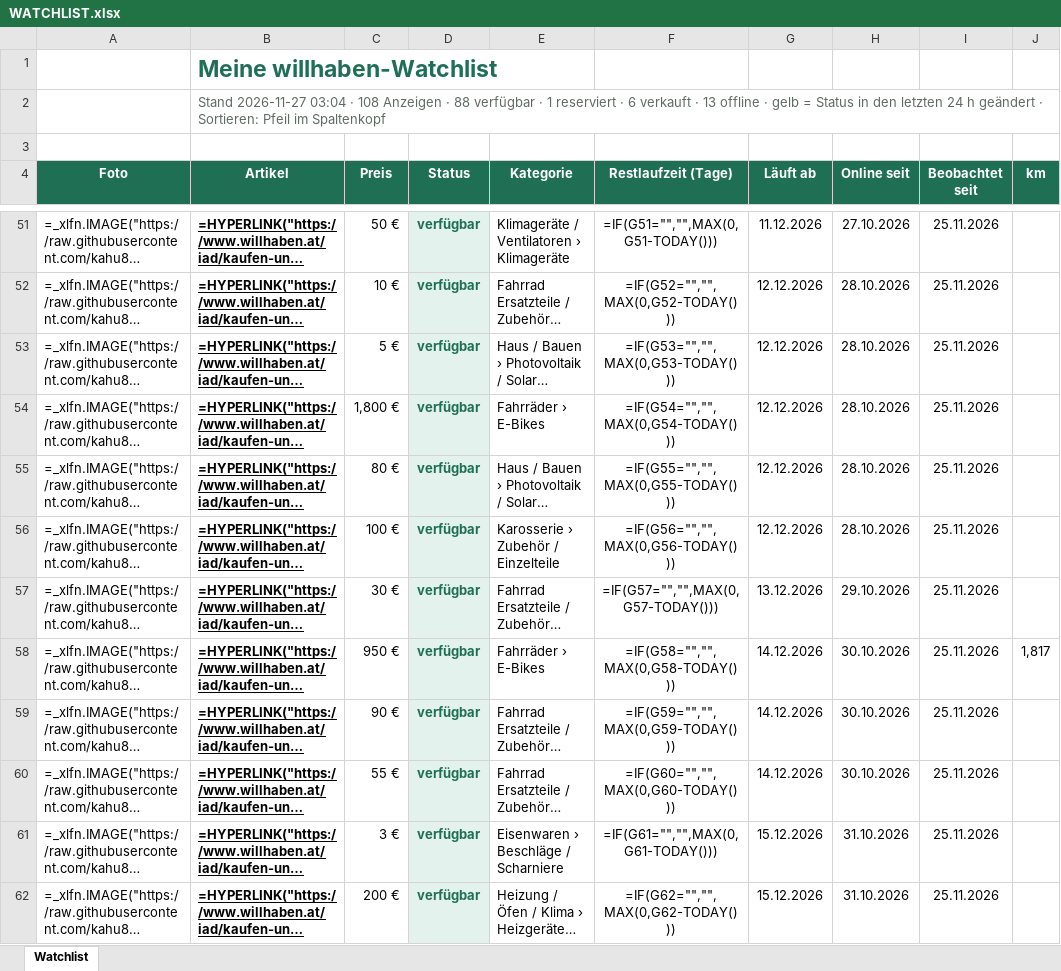
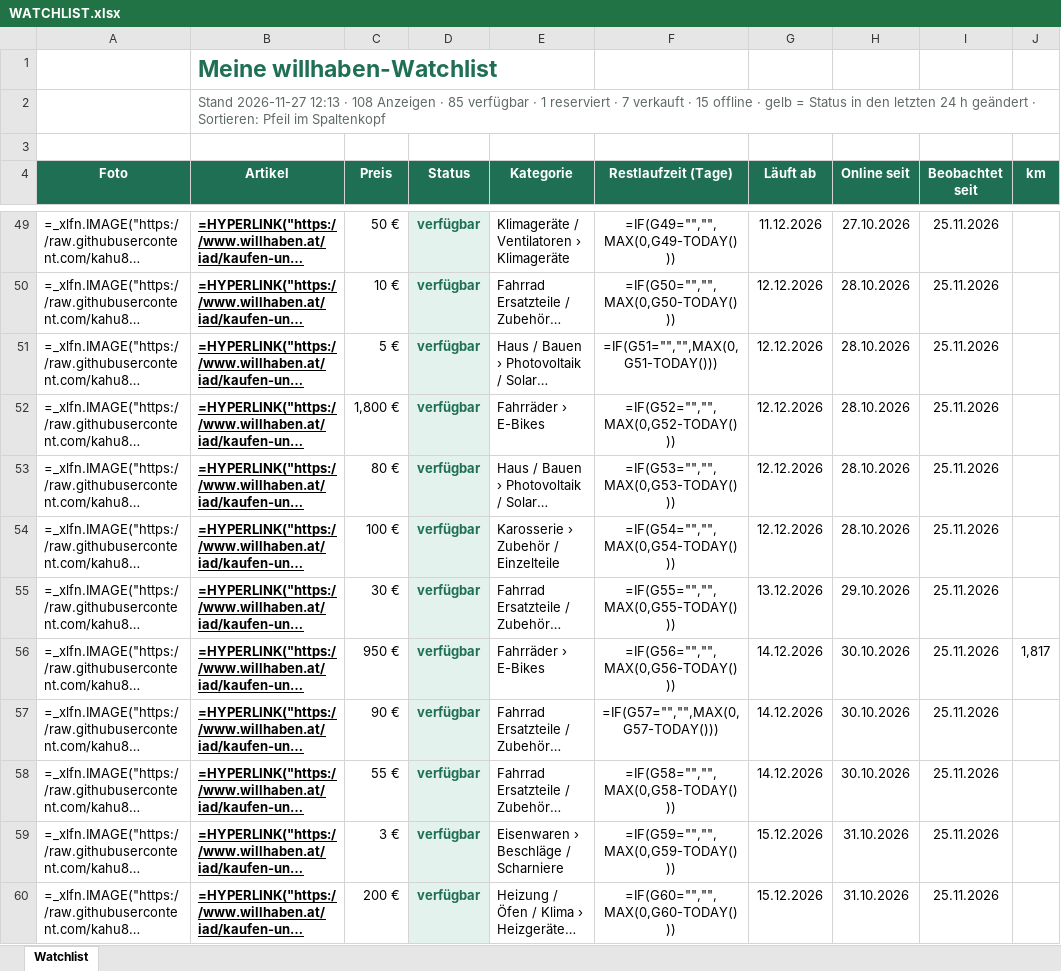
Before and after one commit to kahu83/willhab, an Excel workbook: data/WATCHLIST.xlsx, sheet Watchlist, drawn as a sheet; only a part is shown, gaps mark what is left out; long unchanged cells end in …; values as stored, in another font and other column widths than the file's, no borders; formulas without a stored value are shown as written; addresses are those after the commit; the diff covers the shown part only; the diff names each change by its address in the sheet, - before the commit and + after, or states it on an @@ line.

```diff
--- a/data/WATCHLIST.xlsx (sheet Watchlist)
+++ b/data/WATCHLIST.xlsx (sheet Watchlist)
-B2 (Artikel): Stand 2026-11-27 03:04 · 108 Anzeigen · 88 verfügbar · 1 reserviert · 6 verkauft · 13 offline ·…
+B2 (Artikel): Stand 2026-11-27 12:13 · 108 Anzeigen · 85 verfügbar · 1 reserviert · 7 verkauft · 15 offline ·…
-F49 (Restlaufzeit (Tage)): =IF(G51="","",MAX(0,G51-TODAY()))
+F49 (Restlaufzeit (Tage)): =IF(G49="","",MAX(0,G49-TODAY()))
-F50 (Restlaufzeit (Tage)): =IF(G52="","",MAX(0,G52-TODAY()))
+F50 (Restlaufzeit (Tage)): =IF(G50="","",MAX(0,G50-TODAY()))
-F51 (Restlaufzeit (Tage)): =IF(G53="","",MAX(0,G53-TODAY()))
+F51 (Restlaufzeit (Tage)): =IF(G51="","",MAX(0,G51-TODAY()))
-F52 (Restlaufzeit (Tage)): =IF(G54="","",MAX(0,G54-TODAY()))
+F52 (Restlaufzeit (Tage)): =IF(G52="","",MAX(0,G52-TODAY()))
-F53 (Restlaufzeit (Tage)): =IF(G55="","",MAX(0,G55-TODAY()))
+F53 (Restlaufzeit (Tage)): =IF(G53="","",MAX(0,G53-TODAY()))
-F54 (Restlaufzeit (Tage)): =IF(G56="","",MAX(0,G56-TODAY()))
+F54 (Restlaufzeit (Tage)): =IF(G54="","",MAX(0,G54-TODAY()))
-F55 (Restlaufzeit (Tage)): =IF(G57="","",MAX(0,G57-TODAY()))
+F55 (Restlaufzeit (Tage)): =IF(G55="","",MAX(0,G55-TODAY()))
-F56 (Restlaufzeit (Tage)): =IF(G58="","",MAX(0,G58-TODAY()))
+F56 (Restlaufzeit (Tage)): =IF(G56="","",MAX(0,G56-TODAY()))
-F57 (Restlaufzeit (Tage)): =IF(G59="","",MAX(0,G59-TODAY()))
+F57 (Restlaufzeit (Tage)): =IF(G57="","",MAX(0,G57-TODAY()))
-F58 (Restlaufzeit (Tage)): =IF(G60="","",MAX(0,G60-TODAY()))
+F58 (Restlaufzeit (Tage)): =IF(G58="","",MAX(0,G58-TODAY()))
-F59 (Restlaufzeit (Tage)): =IF(G61="","",MAX(0,G61-TODAY()))
+F59 (Restlaufzeit (Tage)): =IF(G59="","",MAX(0,G59-TODAY()))
-F60 (Restlaufzeit (Tage)): =IF(G62="","",MAX(0,G62-TODAY()))
+F60 (Restlaufzeit (Tage)): =IF(G60="","",MAX(0,G60-TODAY()))
```
Also changed, not shown: 3 added rows, 3 removed rows, 89 edited cells and cell formats elsewhere in this sheet, 7 other files.
